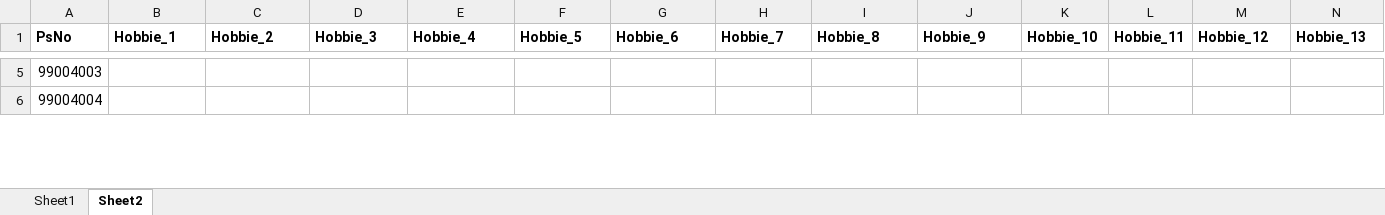
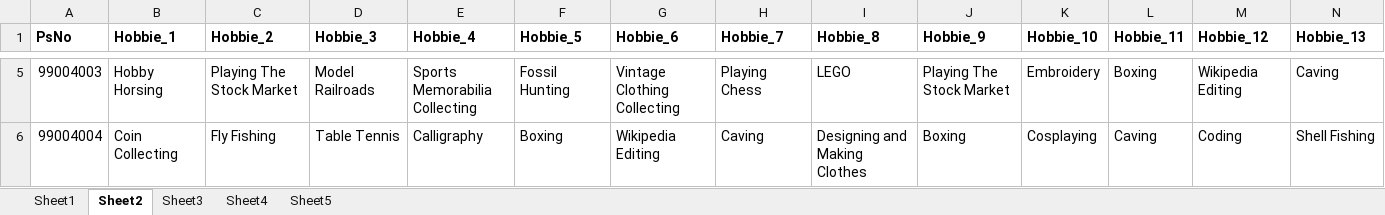
Before and after one commit to satyadevkalakonda/99004340, an Excel workbook: data.xlsx, sheet Sheet2, drawn as a sheet; only a part is shown, gaps mark what is left out; values as stored, in another font and other column widths than the file's, no borders; the diff covers the shown part only; the diff names each change by its address in the sheet, - before the commit and + after, or states it on an @@ line.

```diff
--- a/data.xlsx (sheet Sheet2)
+++ b/data.xlsx (sheet Sheet2)
+sheet tab: Sheet3
+sheet tab: Sheet4
+sheet tab: Sheet5
-B5 (Hobbie_1): (empty)
+B5 (Hobbie_1): Hobby Horsing
-C5 (Hobbie_2): (empty)
+C5 (Hobbie_2): Playing The Stock Market
-D5 (Hobbie_3): (empty)
+D5 (Hobbie_3): Model Railroads
-E5 (Hobbie_4): (empty)
+E5 (Hobbie_4): Sports Memorabilia Collecting
-F5 (Hobbie_5): (empty)
+F5 (Hobbie_5): Fossil Hunting
-G5 (Hobbie_6): (empty)
+G5 (Hobbie_6): Vintage Clothing Collecting
-H5 (Hobbie_7): (empty)
+H5 (Hobbie_7): Playing Chess
-I5 (Hobbie_8): (empty)
+I5 (Hobbie_8): LEGO
-J5 (Hobbie_9): (empty)
+J5 (Hobbie_9): Playing The Stock Market
-K5 (Hobbie_10): (empty)
+K5 (Hobbie_10): Embroidery
-L5 (Hobbie_11): (empty)
+L5 (Hobbie_11): Boxing
-M5 (Hobbie_12): (empty)
+M5 (Hobbie_12): Wikipedia Editing
-N5 (Hobbie_13): (empty)
+N5 (Hobbie_13): Caving
-B6 (Hobbie_1): (empty)
+B6 (Hobbie_1): Coin Collecting
-C6 (Hobbie_2): (empty)
+C6 (Hobbie_2): Fly Fishing
-D6 (Hobbie_3): (empty)
+D6 (Hobbie_3): Table Tennis
-E6 (Hobbie_4): (empty)
+E6 (Hobbie_4): Calligraphy
-F6 (Hobbie_5): (empty)
+F6 (Hobbie_5): Boxing
-G6 (Hobbie_6): (empty)
+G6 (Hobbie_6): Wikipedia Editing
-H6 (Hobbie_7): (empty)
+H6 (Hobbie_7): Caving
-I6 (Hobbie_8): (empty)
+I6 (Hobbie_8): Designing and Making Clothes
-J6 (Hobbie_9): (empty)
+J6 (Hobbie_9): Boxing
-K6 (Hobbie_10): (empty)
+K6 (Hobbie_10): Cosplaying
-L6 (Hobbie_11): (empty)
+L6 (Hobbie_11): Caving
-M6 (Hobbie_12): (empty)
+M6 (Hobbie_12): Coding
-N6 (Hobbie_13): (empty)
+N6 (Hobbie_13): Shell Fishing
```
Also changed, not shown: 1 added row and 221 edited cells elsewhere in this sheet, sheet Sheet1, 2 other files.
